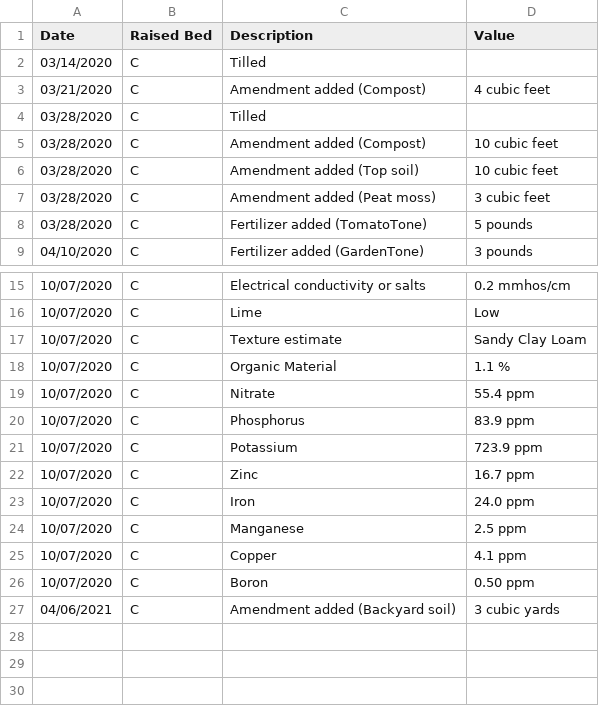
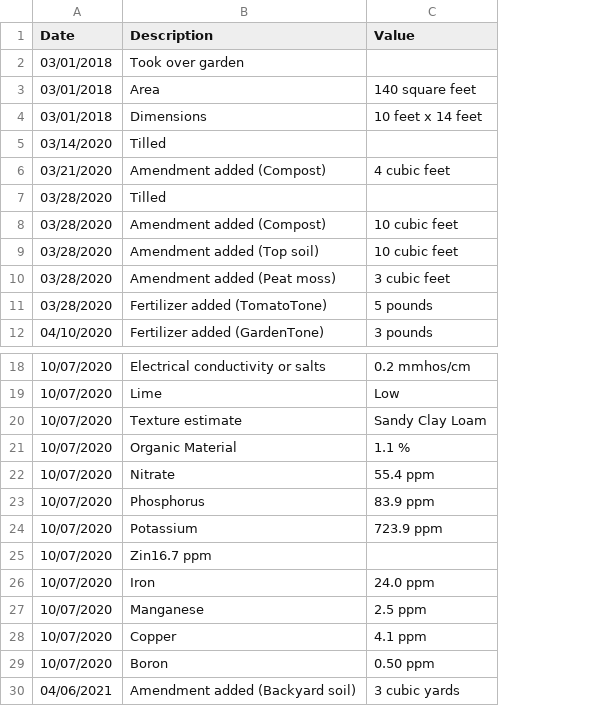
Before and after one commit to markoleszczak/markoleszczak.com, a CSV file: data/garden.csv, drawn as a sheet; only a part is shown, gaps mark what is left out; removed rows and columns are numbered as before the commit, all else as after; the diff names each change by its address in the sheet, - before the commit and + after, or states it on an @@ line.

Commit message:
Update garden.csv

```diff
--- a/data/garden.csv
+++ b/data/garden.csv
-column B (Raised Bed), rows 2-9: all C; rows 15-21: all C; rows 23-27: all C
+row 2: 03/01/2018 | Took over garden
+row 3: 03/01/2018 | Area | 140 square feet
+row 4: 03/01/2018 | Dimensions | 10 feet x 14 feet
-row 22: 10/07/2020 | C | Zinc | 16.7 ppm
+row 25: 10/07/2020 | Zin16.7 ppm
```
